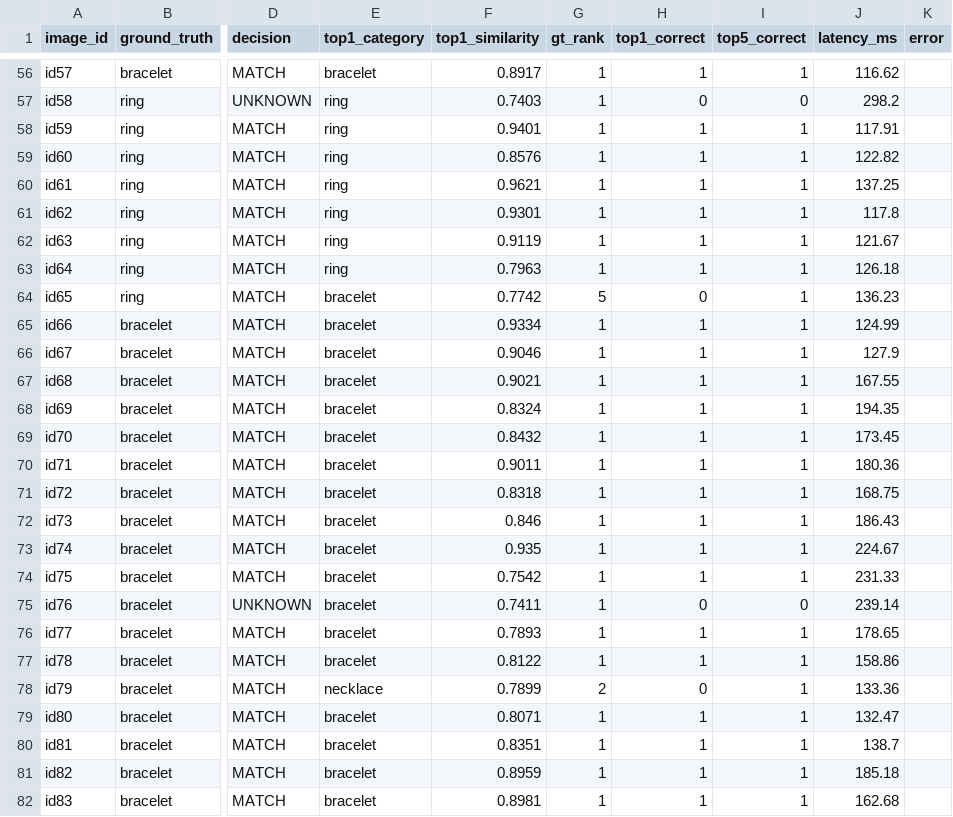
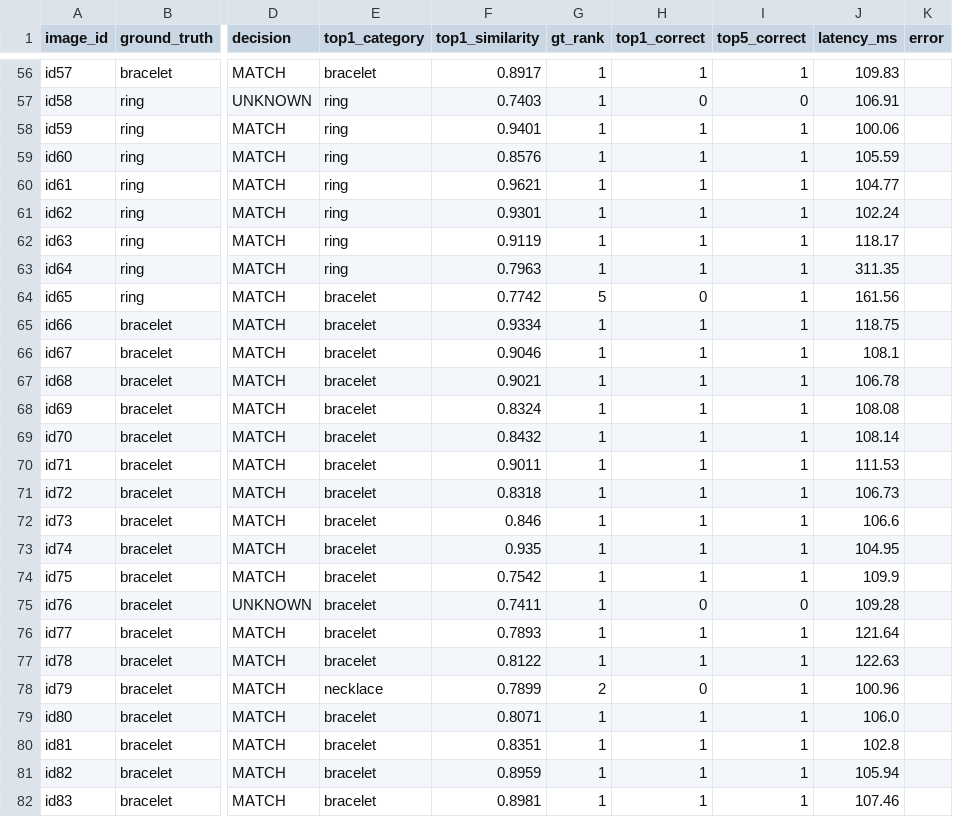
Before and after one commit to saran2006psg/thuli, a CSV file: evaluation/results.csv, drawn as a sheet; only a part is shown, gaps mark what is left out; the diff covers the shown part only; the diff names each change by its address in the sheet, - before the commit and + after, or states it on an @@ line.

```diff
--- a/evaluation/results.csv
+++ b/evaluation/results.csv
-J56 (latency_ms): 116.62
+J56 (latency_ms): 109.83
-J57 (latency_ms): 298.2
+J57 (latency_ms): 106.91
-J58 (latency_ms): 117.91
+J58 (latency_ms): 100.06
-J59 (latency_ms): 122.82
+J59 (latency_ms): 105.59
-J60 (latency_ms): 137.25
+J60 (latency_ms): 104.77
-J61 (latency_ms): 117.8
+J61 (latency_ms): 102.24
-J62 (latency_ms): 121.67
+J62 (latency_ms): 118.17
-J63 (latency_ms): 126.18
+J63 (latency_ms): 311.35
-J64 (latency_ms): 136.23
+J64 (latency_ms): 161.56
-J65 (latency_ms): 124.99
+J65 (latency_ms): 118.75
-J66 (latency_ms): 127.9
+J66 (latency_ms): 108.1
-J67 (latency_ms): 167.55
+J67 (latency_ms): 106.78
-J68 (latency_ms): 194.35
+J68 (latency_ms): 108.08
-J69 (latency_ms): 173.45
+J69 (latency_ms): 108.14
-J70 (latency_ms): 180.36
+J70 (latency_ms): 111.53
-J71 (latency_ms): 168.75
+J71 (latency_ms): 106.73
-J72 (latency_ms): 186.43
+J72 (latency_ms): 106.6
-J73 (latency_ms): 224.67
+J73 (latency_ms): 104.95
-J74 (latency_ms): 231.33
+J74 (latency_ms): 109.9
-J75 (latency_ms): 239.14
+J75 (latency_ms): 109.28
-J76 (latency_ms): 178.65
+J76 (latency_ms): 121.64
-J77 (latency_ms): 158.86
+J77 (latency_ms): 122.63
-J78 (latency_ms): 133.36
+J78 (latency_ms): 100.96
-J79 (latency_ms): 132.47
+J79 (latency_ms): 106.0
-J80 (latency_ms): 138.7
+J80 (latency_ms): 102.8
-J81 (latency_ms): 185.18
+J81 (latency_ms): 105.94
-J82 (latency_ms): 162.68
+J82 (latency_ms): 107.46
```
Also changed, not shown: 6 removed rows and 85 edited cells elsewhere in this file, data/catalogue.csv, data/collected_stumpers.csv, 49 other files.
